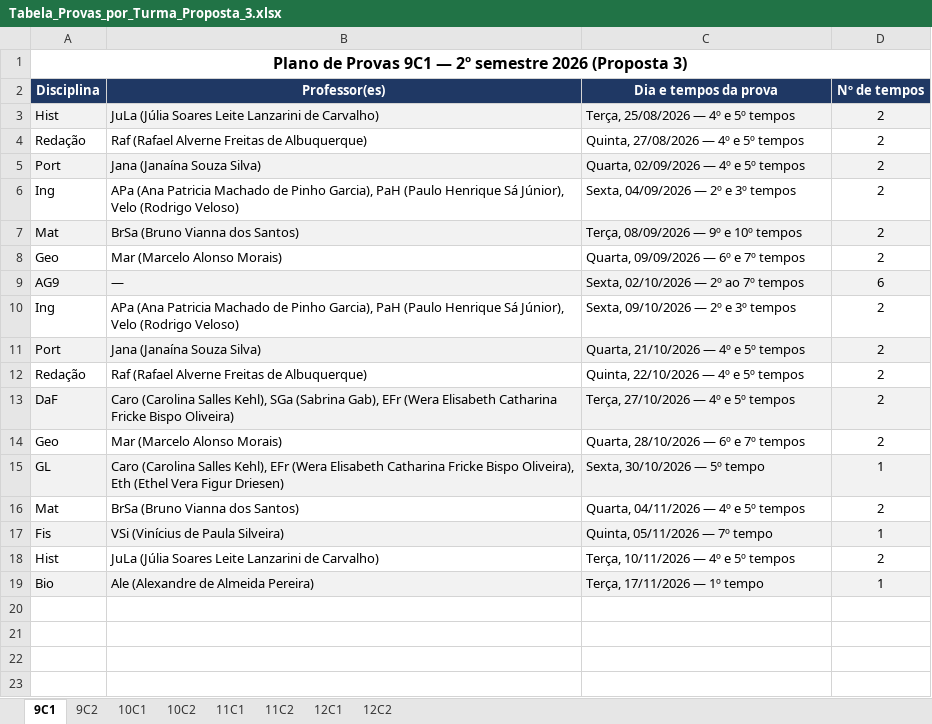
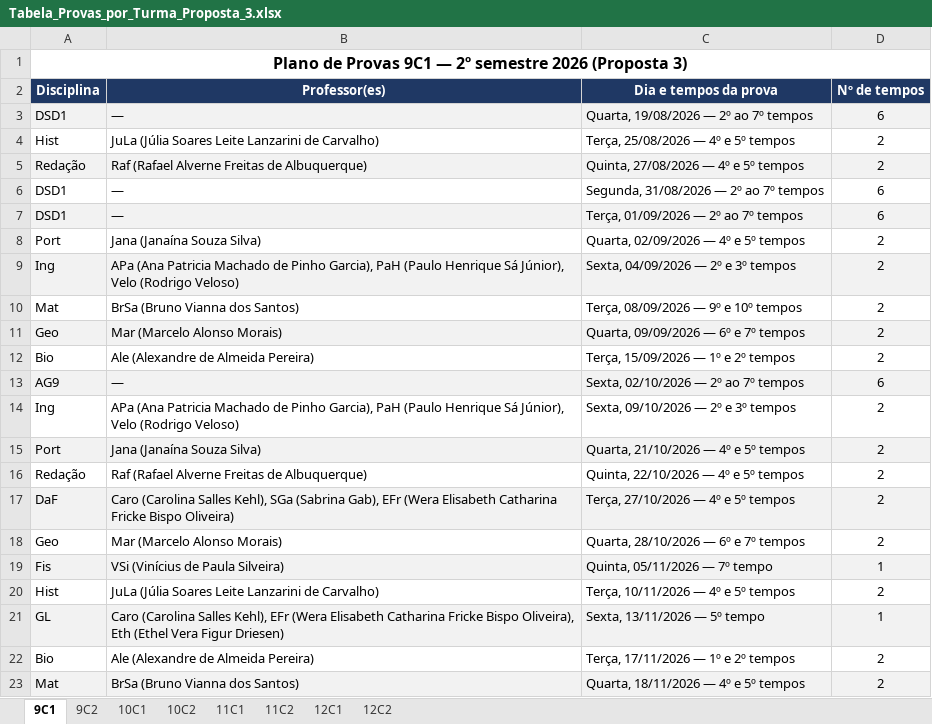
Before and after one commit to cbrener89052/calendarioprovas, an Excel workbook: Horario desenvolvido/Tabela_Provas_por_Turma_Proposta_3.xlsx, sheet 9C1, drawn as a sheet; values as stored, in another font and other column widths than the file's, no borders; removed rows and columns are numbered as before the commit, all else as after; the diff names each change by its address in the sheet, - before the commit and + after, or states it on an @@ line.

```diff
--- a/Horario desenvolvido/Tabela_Provas_por_Turma_Proposta_3.xlsx (sheet 9C1)
+++ b/Horario desenvolvido/Tabela_Provas_por_Turma_Proposta_3.xlsx (sheet 9C1)
+row 3: DSD1 | — | Quarta, 19/08/2026 — 2º ao 7º tempos | 6
-A4:D4 fill: #F2F2F2
+A4:D4 fill: none
-A5:D5 fill: none
+A5:D5 fill: #F2F2F2
+row 6: DSD1 | — | Segunda, 31/08/2026 — 2º ao 7º tempos | 6
+row 7: DSD1 | — | Terça, 01/09/2026 — 2º ao 7º tempos | 6
-A8:D8 fill: #F2F2F2
+A8:D8 fill: none
-A9:D9 fill: none
+A9:D9 fill: #F2F2F2
-A10:D10 fill: #F2F2F2
+A10:D10 fill: none
-A11:D11 fill: none
+A11:D11 fill: #F2F2F2
+row 12: Bio | Ale (Alexandre de Almeida Pereira) | Terça, 15/09/2026 — 1º e 2º tempos | 2
-row 15: GL | Caro (Carolina Salles Kehl), EFr (Wera Elisabeth Catharina Fricke Bispo Oliveira), Eth (Ethel Vera Figur Driesen) | Sexta, 30/10/2026 — 5º tempo | 1
-row 16: Mat | BrSa (Bruno Vianna dos Santos) | Quarta, 04/11/2026 — 4º e 5º tempos | 2
+row 21: GL | Caro (Carolina Salles Kehl), EFr (Wera Elisabeth Catharina Fricke Bispo Oliveira), Eth (Ethel Vera Figur Driesen) | Sexta, 13/11/2026 — 5º tempo | 1
-A22:D22 fill: #F2F2F2
+A22:D22 fill: none
-C22 (Dia e tempos da prova): Terça, 17/11/2026 — 1º tempo
+C22 (Dia e tempos da prova): Terça, 17/11/2026 — 1º e 2º tempos
-D22 (Nº de tempos): 1
+D22 (Nº de tempos): 2
+row 23: Mat | BrSa (Bruno Vianna dos Santos) | Quarta, 18/11/2026 — 4º e 5º tempos | 2
```
Also changed, not shown: sheet 9C2, sheet 12C2, sheet 12C1, Horario desenvolvido/Proposta_3_Calendario_Provas_2026_2SEM.xlsx, Horario desenvolvido/Provas_por_Professor_Proposta_3.xlsx, 7 other files.
